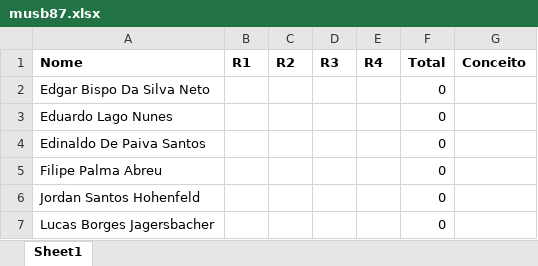
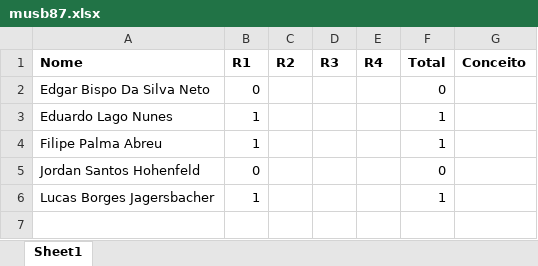
Before and after one commit to kroger/genosmus, an Excel workbook: _pedro/notas/musb87.xlsx, sheet Sheet1, drawn as a sheet; values as stored, in another font and other column widths than the file's, no borders; removed rows and columns are numbered as before the commit, all else as after; the diff names each change by its address in the sheet, - before the commit and + after, or states it on an @@ line.

Commit message:
Atualiza notas dos alunos

```diff
--- a/_pedro/notas/musb87.xlsx (sheet Sheet1)
+++ b/_pedro/notas/musb87.xlsx (sheet Sheet1)
-B2 (R1): (empty)
+B2 (R1): 0
-B3 (R1): (empty)
+B3 (R1): 1
-F3 (Total): 0
+F3 (Total): 1
-row 4: Edinaldo De Paiva Santos |  |  |  |  | 0
-B4 (R1): (empty)
+B4 (R1): 1
-F4 (Total): 0
+F4 (Total): 1
-B5 (R1): (empty)
+B5 (R1): 0
-B6 (R1): (empty)
+B6 (R1): 1
-F6 (Total): 0
+F6 (Total): 1
```
Also changed, not shown: formulas that keep their value, _pedro/notas/musb18.xlsx, 2 other files.
